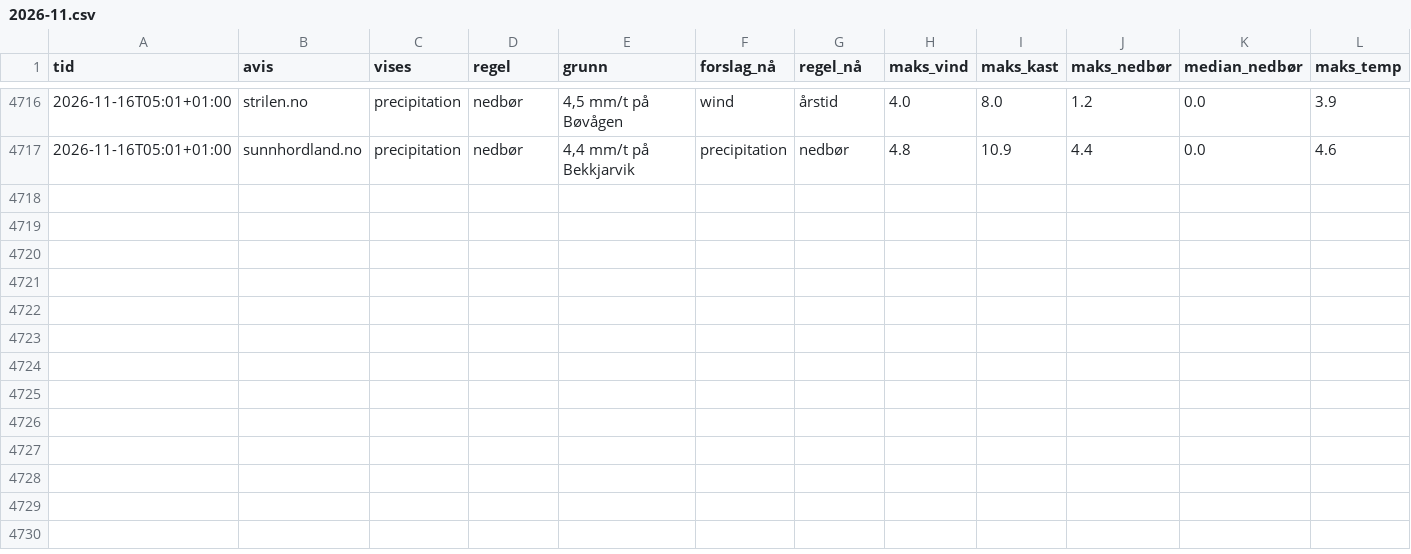
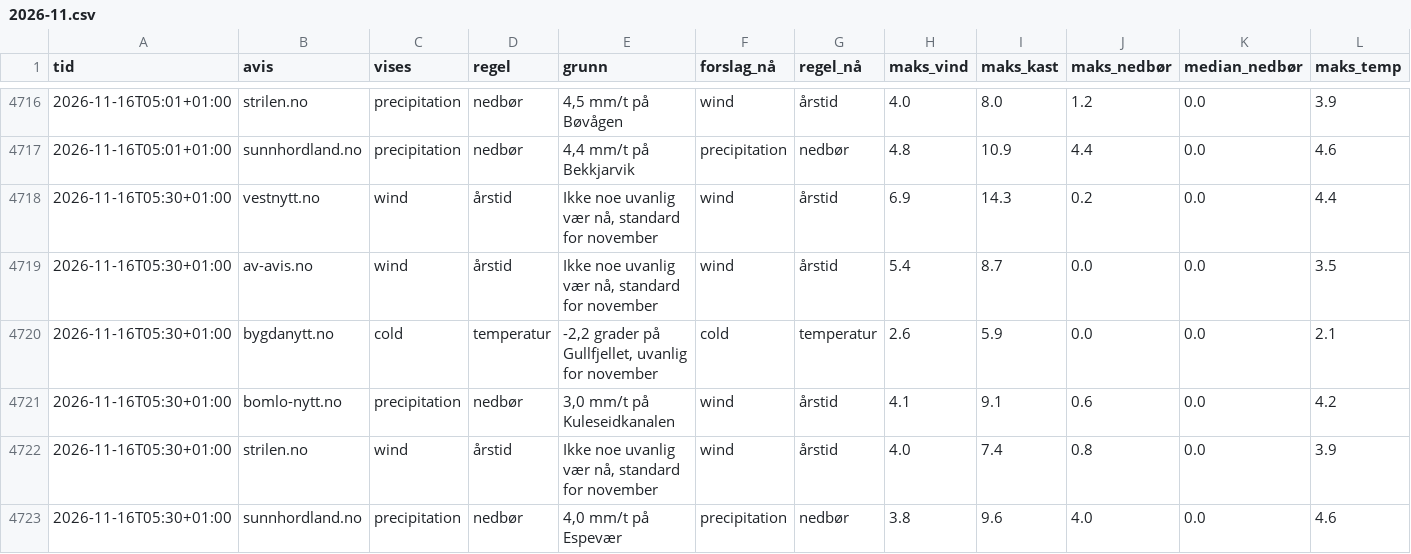
Before and after one commit to tactek/vaertype, a CSV file: logg/2026-11.csv, drawn as a sheet; only a part is shown, gaps mark what is left out; rows hold the shown columns only; the diff names each change by its address in the sheet, - before the commit and + after, or states it on an @@ line.

```diff
--- a/logg/2026-11.csv
+++ b/logg/2026-11.csv
+row 4718: 2026-11-16T05:30+01:00 | vestnytt.no | wind | årstid | Ikke noe uvanlig vær nå, standard for november | wind | årstid | 6.9 | 14.3 | 0.2 | 0.0 | 4.4
+row 4719: 2026-11-16T05:30+01:00 | av-avis.no | wind | årstid | Ikke noe uvanlig vær nå, standard for november | wind | årstid | 5.4 | 8.7 | 0.0 | 0.0 | 3.5
+row 4720: 2026-11-16T05:30+01:00 | bygdanytt.no | cold | temperatur | -2,2 grader på Gullfjellet, uvanlig for november | cold | temperatur | 2.6 | 5.9 | 0.0 | 0.0 | 2.1
+row 4721: 2026-11-16T05:30+01:00 | bomlo-nytt.no | precipitation | nedbør | 3,0 mm/t på Kuleseidkanalen | wind | årstid | 4.1 | 9.1 | 0.6 | 0.0 | 4.2
+row 4722: 2026-11-16T05:30+01:00 | strilen.no | wind | årstid | Ikke noe uvanlig vær nå, standard for november | wind | årstid | 4.0 | 7.4 | 0.8 | 0.0 | 3.9
+row 4723: 2026-11-16T05:30+01:00 | sunnhordland.no | precipitation | nedbør | 4,0 mm/t på Espevær | precipitation | nedbør | 3.8 | 9.6 | 4.0 | 0.0 | 4.6
```
Also changed, not shown: 6 other files.
